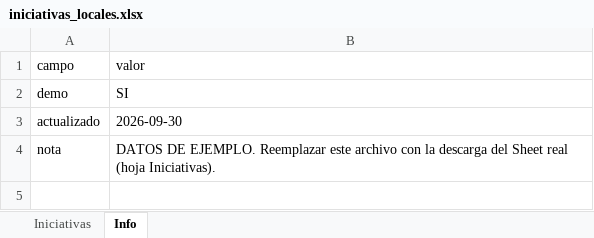
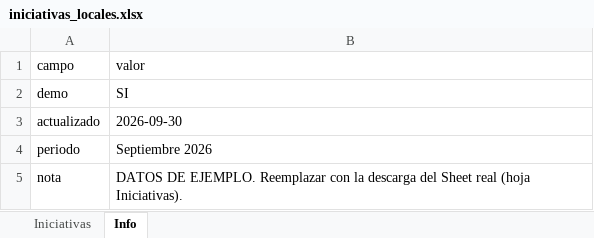
Before and after one commit to LarryBeresford/oe-hub, an Excel workbook: herramientas/data/iniciativas/iniciativas_locales.xlsx, sheet Info, drawn as a sheet; values as stored, in another font and other column widths than the file's, no borders; addresses are those after the commit; the diff names each change by its address in the sheet, - before the commit and + after, or states it on an @@ line.

```diff
--- a/herramientas/data/iniciativas/iniciativas_locales.xlsx (sheet Info)
+++ b/herramientas/data/iniciativas/iniciativas_locales.xlsx (sheet Info)
+row 4: periodo | Septiembre 2026
-B5: …EJEMPLO. Reemplazar este archivo con la…
+B5: …EJEMPLO. Reemplazar con la…
```
Also changed, not shown: sheet Iniciativas, 2 other files.
